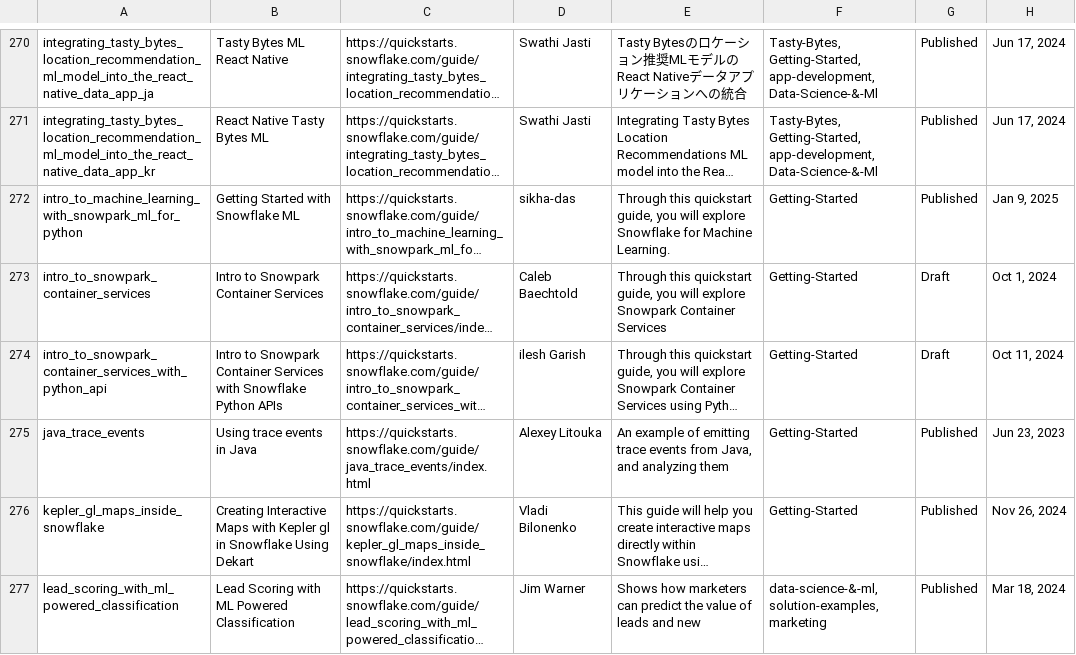
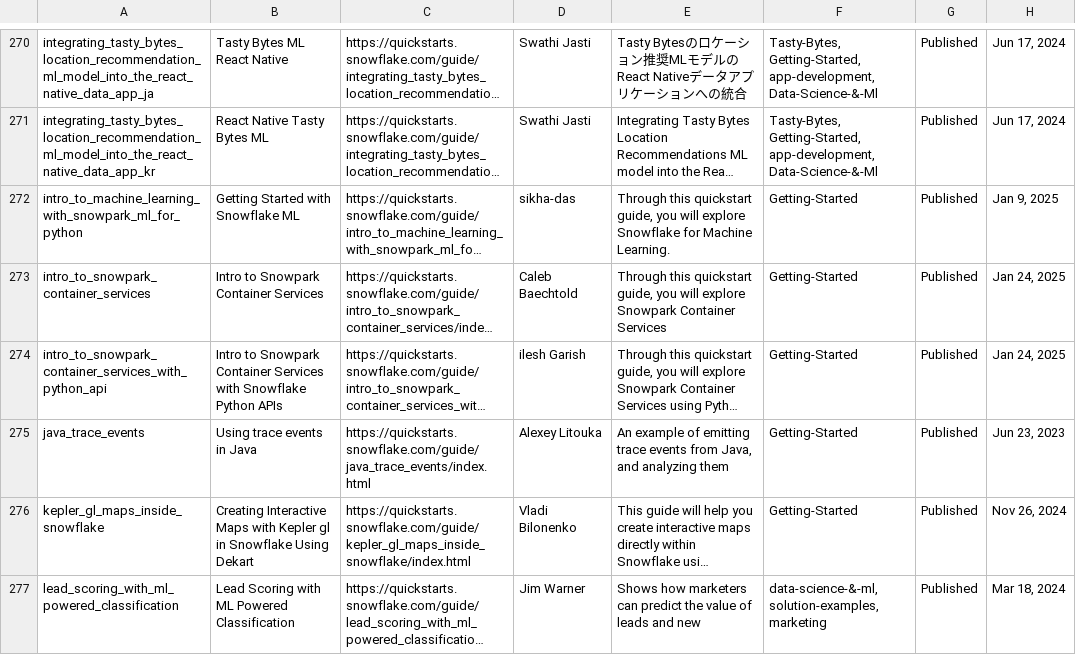
Before and after one commit to iamontheinet/quickstarts-on-snowflake, a CSV file: qs.csv, drawn as a sheet; only a part is shown, gaps mark what is left out; long unchanged cells end in …; the diff names each change by its address in the sheet, - before the commit and + after, or states it on an @@ line.

Commit message:
Updated qs list

```diff
--- a/qs.csv
+++ b/qs.csv
-G273:G274: Draft
+G273:G274: Published
-H273: Oct 1, 2024
+H273: Jan 24, 2025
-H274: Oct 11, 2024
+H274: Jan 24, 2025
```
